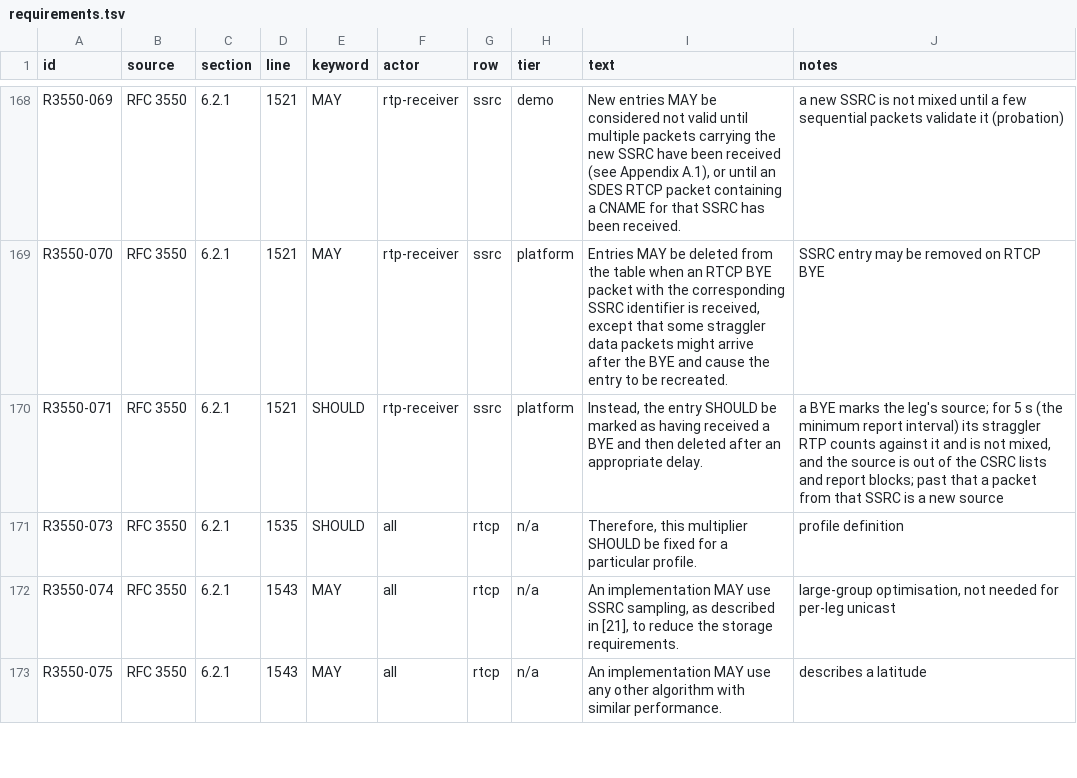
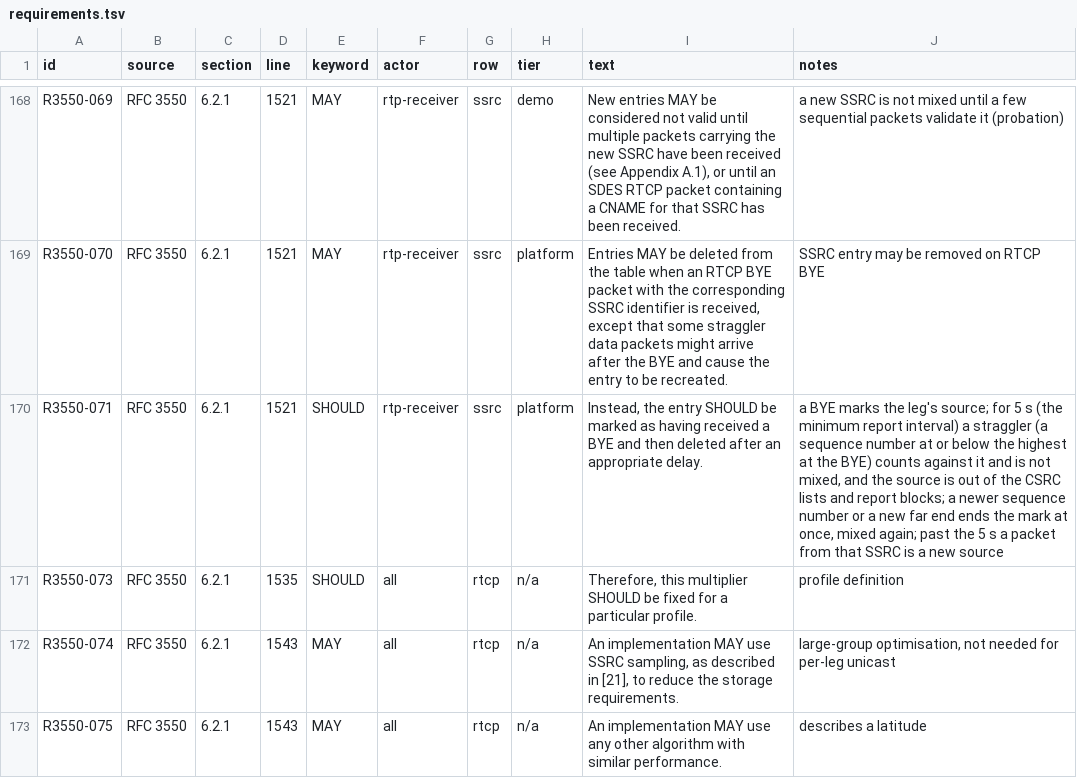
Before and after one commit to benoitc/chappe, a TSV file: apps/chappe_mix/docs/compliance/requirements.tsv, drawn as a sheet; only a part is shown, gaps mark what is left out.

Commit message:
end the bye grace in chappe_mix when the source sends newer audio
A client that says BYE and goes on under the same SSRC (pjsip on hold
and unhold) was muted for 5 s. Only a packet at or below the highest
sequence number at the BYE is a straggler; a newer one, or a new far
end, ends the mark at once.

Mutations, each caught: no packet ever newer, no 16-bit wrap in the
comparison, the BYE-time highest counted as newer, clear_bye/1 doing
nothing, and a returning source not flagged new for the SSRC space.

```diff
--- a/apps/chappe_mix/docs/compliance/requirements.tsv
+++ b/apps/chappe_mix/docs/compliance/requirements.tsv
@@ -169,3 +169,3 @@ R3550-069	RFC 3550	6.2.1	1521	MAY	rtp-receiver	ssrc	demo	New entries MAY be cons
 R3550-070	RFC 3550	6.2.1	1521	MAY	rtp-receiver	ssrc	platform	Entries MAY be deleted from the table when an RTCP BYE packet with the corresponding SSRC identifier is received, except that some straggler data packets might arrive after the BYE and cause the entry to be recreated.	SSRC entry may be removed on RTCP BYE
-R3550-071	RFC 3550	6.2.1	1521	SHOULD	rtp-receiver	ssrc	platform	Instead, the entry SHOULD be marked as having received a BYE and then deleted after an appropriate delay.	a BYE marks the leg's source; for 5 s (the minimum report interval) its straggler RTP counts against it and is not mixed, and the source is out of the CSRC lists and report blocks; past that a packet from that SSRC is a new source
+R3550-071	RFC 3550	6.2.1	1521	SHOULD	rtp-receiver	ssrc	platform	Instead, the entry SHOULD be marked as having received a BYE and then deleted after an appropriate delay.	a BYE marks the leg's source; for 5 s (the minimum report interval) a straggler (a sequence number at or below the highest at the BYE) counts against it and is not mixed, and the source is out of the CSRC lists and report blocks; a newer sequence number or a new far end ends the mark at once, mixed again; past the 5 s a packet from that SSRC is a new source
 R3550-073	RFC 3550	6.2.1	1535	SHOULD	all	rtcp	n/a	Therefore, this multiplier SHOULD be fixed for a particular profile.	profile definition
```
Also changed, not shown: 9 other files.
